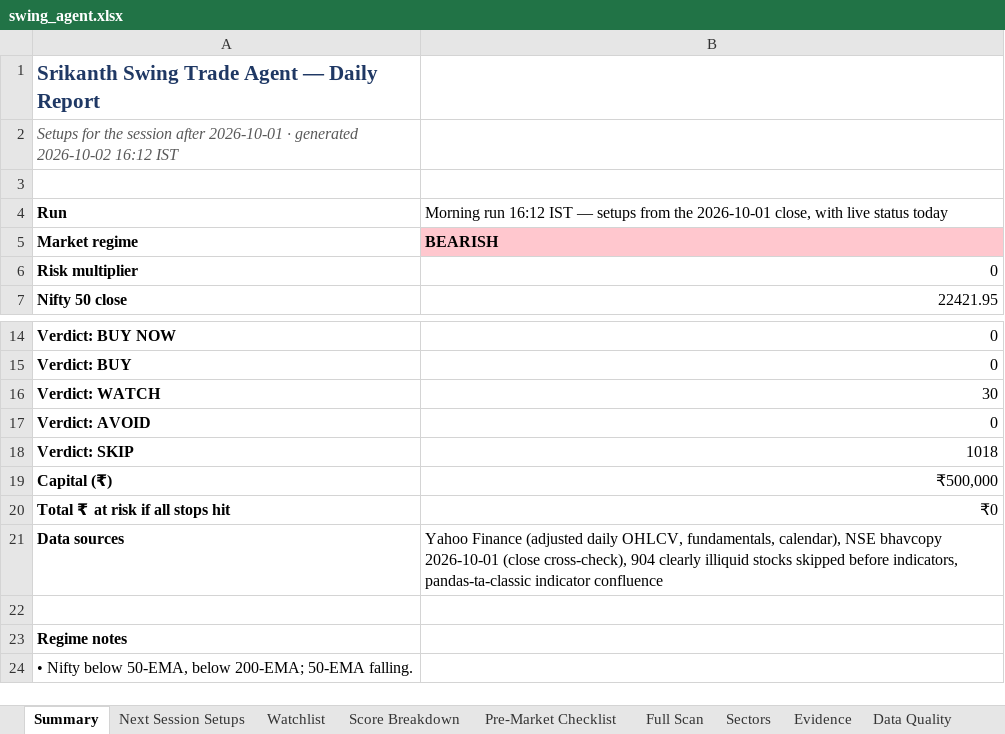
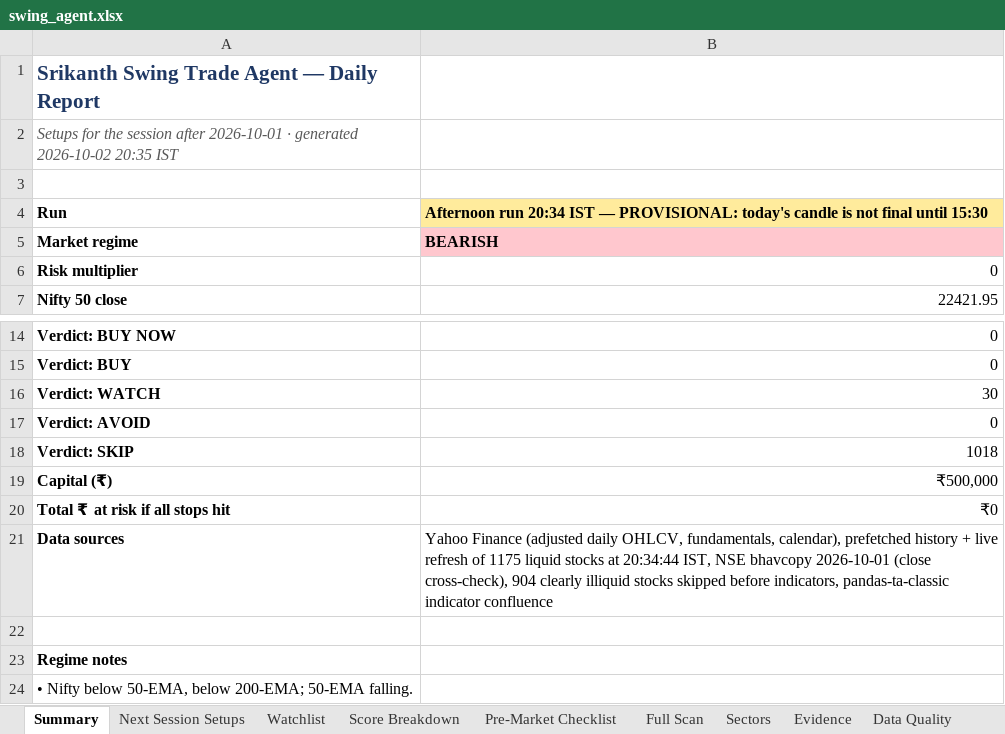
Before and after one commit to KGR1516/Srikanth-swing-trade-agent-fullnse-, an Excel workbook: data/output/swing_agent.xlsx, sheet Summary, drawn as a sheet; only a part is shown, gaps mark what is left out; values as stored, in another font and other column widths than the file's, no borders; the diff names each change by its address in the sheet, - before the commit and + after, or states it on an @@ line.

```diff
--- a/data/output/swing_agent.xlsx (sheet Summary)
+++ b/data/output/swing_agent.xlsx (sheet Summary)
-A2: …generated 2026-10-02 16:12 IST
+A2: …generated 2026-10-02 20:35 IST
-B4: Morning run 16:12 IST — setups from the 2026-10-01 close, with live status today
+B4: Afternoon run 20:34 IST — PROVISIONAL: today's candle is not final until 15:30
@@ B4 fill: none → #FFEB9C, bold: off → on @@
-B21: …fundamentals, calendar), NSE bhavcopy…
+B21: …fundamentals, calendar), prefetched history + live refresh of 1175 liquid stocks at 20:34:44 IST, NSE bhavcopy…
```
Also changed, not shown: sheet Full Scan, data/output/history/2026-10-01/swing_agent_afternoon.xlsx, 3 other files.
